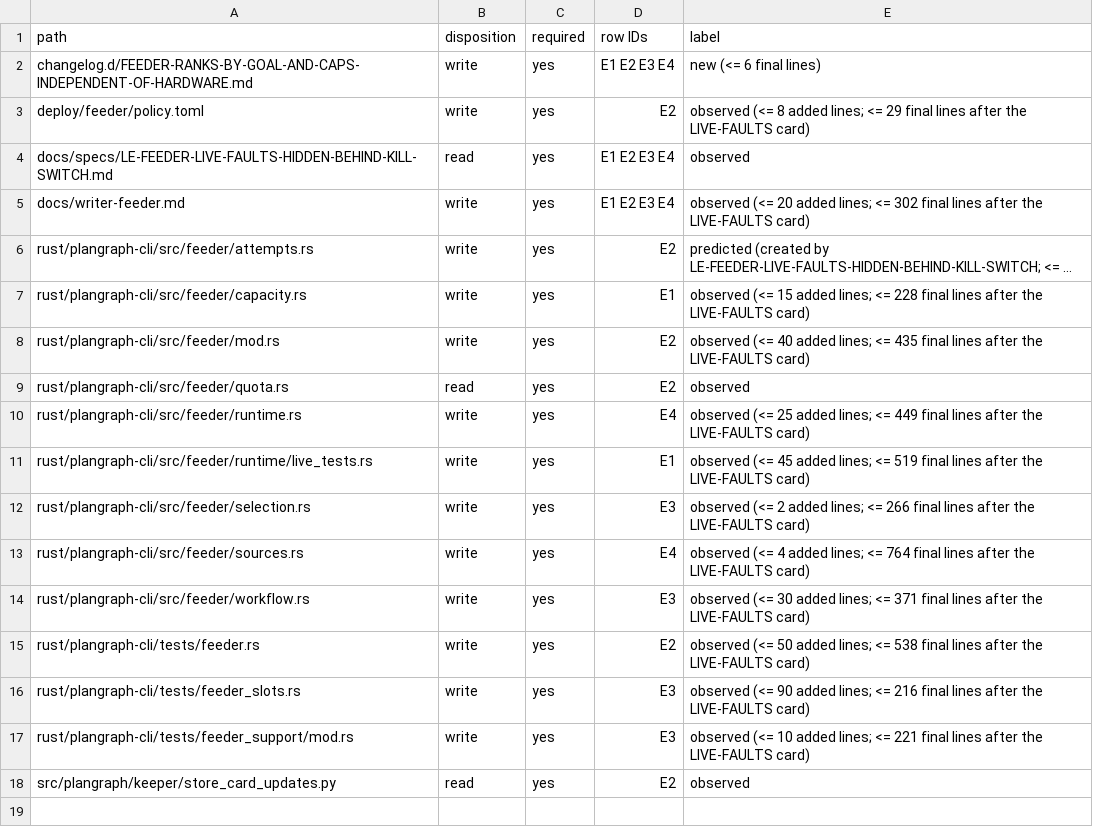
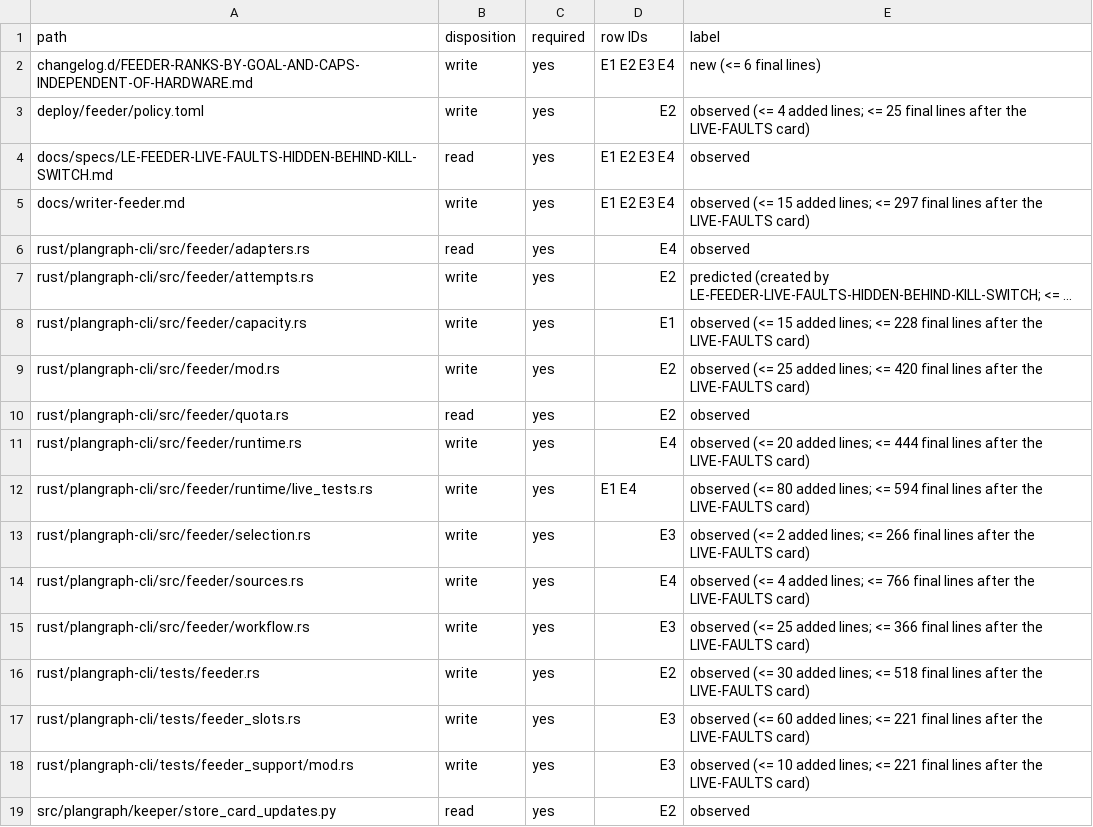
Before and after one commit to Ch3fUlrich/plangraph, a TSV file: docs/specs/FEEDER-RANKS-BY-GOAL-AND-CAPS-INDEPENDENT-OF-HARDWARE.tree.tsv, drawn as a sheet; long unchanged cells end in …; addresses are those after the commit; the diff names each change by its address in the sheet, - before the commit and + after, or states it on an @@ line.

```diff
--- a/docs/specs/FEEDER-RANKS-BY-GOAL-AND-CAPS-INDEPENDENT-OF-HARDWARE.tree.tsv
+++ b/docs/specs/FEEDER-RANKS-BY-GOAL-AND-CAPS-INDEPENDENT-OF-HARDWARE.tree.tsv
-E3 (label): observed (<= 8 added lines; <= 29 final lines…
+E3 (label): observed (<= 4 added lines; <= 25 final lines…
-E5 (label): observed (<= 20 added lines; <= 302 final lines…
+E5 (label): observed (<= 15 added lines; <= 297 final lines…
+row 6: rust/plangraph-cli/src/feeder/adapters.rs | read | yes | E4 | observed
-E9 (label): observed (<= 40 added lines; <= 435 final lines…
+E9 (label): observed (<= 25 added lines; <= 420 final lines…
-E11 (label): observed (<= 25 added lines; <= 449 final lines…
+E11 (label): observed (<= 20 added lines; <= 444 final lines…
-D12 (row IDs): E1
+D12 (row IDs): E1 E4
-E12 (label): observed (<= 45 added lines; <= 519 final lines…
+E12 (label): observed (<= 80 added lines; <= 594 final lines…
-E14 (label): …lines; <= 764 final lines…
+E14 (label): …lines; <= 766 final lines…
-E15 (label): observed (<= 30 added lines; <= 371 final lines…
+E15 (label): observed (<= 25 added lines; <= 366 final lines…
-E16 (label): observed (<= 50 added lines; <= 538 final lines…
+E16 (label): observed (<= 30 added lines; <= 518 final lines…
-E17 (label): observed (<= 90 added lines; <= 216 final lines…
+E17 (label): observed (<= 60 added lines; <= 221 final lines…
```
Also changed, not shown: 2 other files.
